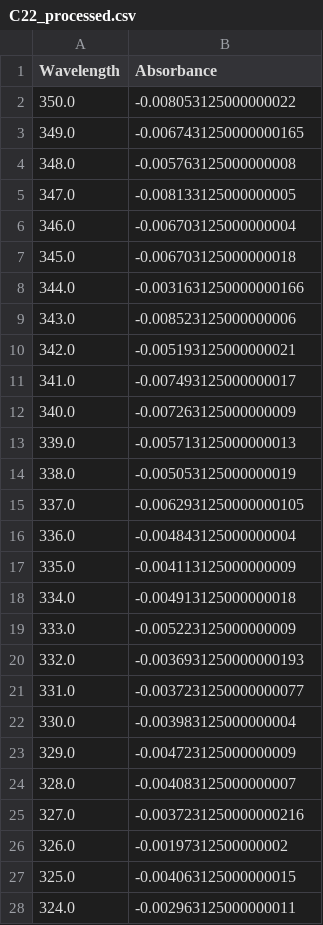
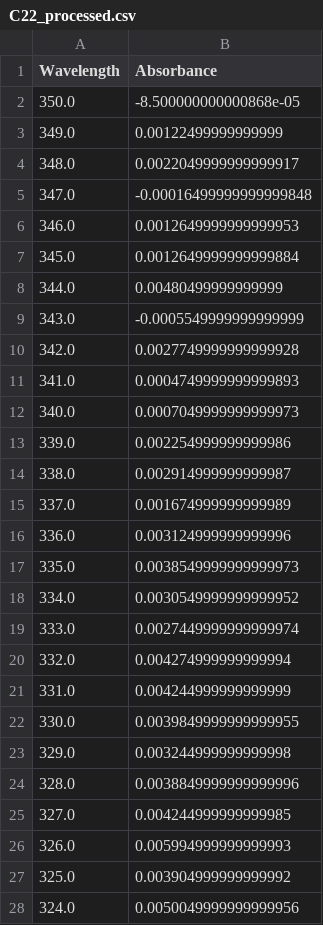
Before and after one commit to CarminatiGiovanni/LaboratorioBiofisica, a CSV file: ASS2/data/C22_processed.csv, drawn as a sheet; only a part is shown; the diff covers the shown part only.

```diff
--- a/ASS2/data/C22_processed.csv
+++ b/ASS2/data/C22_processed.csv
@@ -1,28 +1,28 @@
 Wavelength,Absorbance
-350.0,-0.008053125000000022
-349.0,-0.0067431250000000165
-348.0,-0.005763125000000008
-347.0,-0.008133125000000005
-346.0,-0.006703125000000004
-345.0,-0.006703125000000018
-344.0,-0.0031631250000000166
-343.0,-0.008523125000000006
-342.0,-0.005193125000000021
-341.0,-0.007493125000000017
-340.0,-0.007263125000000009
-339.0,-0.005713125000000013
-338.0,-0.005053125000000019
-337.0,-0.0062931250000000105
-336.0,-0.004843125000000004
-335.0,-0.004113125000000009
-334.0,-0.004913125000000018
-333.0,-0.005223125000000009
-332.0,-0.0036931250000000193
-331.0,-0.0037231250000000077
-330.0,-0.003983125000000004
-329.0,-0.004723125000000009
-328.0,-0.004083125000000007
-327.0,-0.0037231250000000216
-326.0,-0.00197312500000002
-325.0,-0.004063125000000015
-324.0,-0.002963125000000011
+350.0,-8.500000000000868e-05
+349.0,0.00122499999999999
+348.0,0.0022049999999999917
+347.0,-0.00016499999999999848
+346.0,0.0012649999999999953
+345.0,0.0012649999999999884
+344.0,0.00480499999999999
+343.0,-0.0005549999999999999
+342.0,0.0027749999999999928
+341.0,0.0004749999999999893
+340.0,0.0007049999999999973
+339.0,0.002254999999999986
+338.0,0.002914999999999987
+337.0,0.001674999999999989
+336.0,0.003124999999999996
+335.0,0.0038549999999999973
+334.0,0.0030549999999999952
+333.0,0.0027449999999999974
+332.0,0.004274999999999994
+331.0,0.004244999999999999
+330.0,0.0039849999999999955
+329.0,0.003244999999999998
+328.0,0.0038849999999999996
+327.0,0.004244999999999985
+326.0,0.005994999999999993
+325.0,0.003904999999999992
+324.0,0.0050049999999999956
```
Also changed, not shown: 134 edited cells elsewhere in this file, ASS2/data/C02_processed.csv, ASS2/data/C12_processed.csv, 18 other files.
